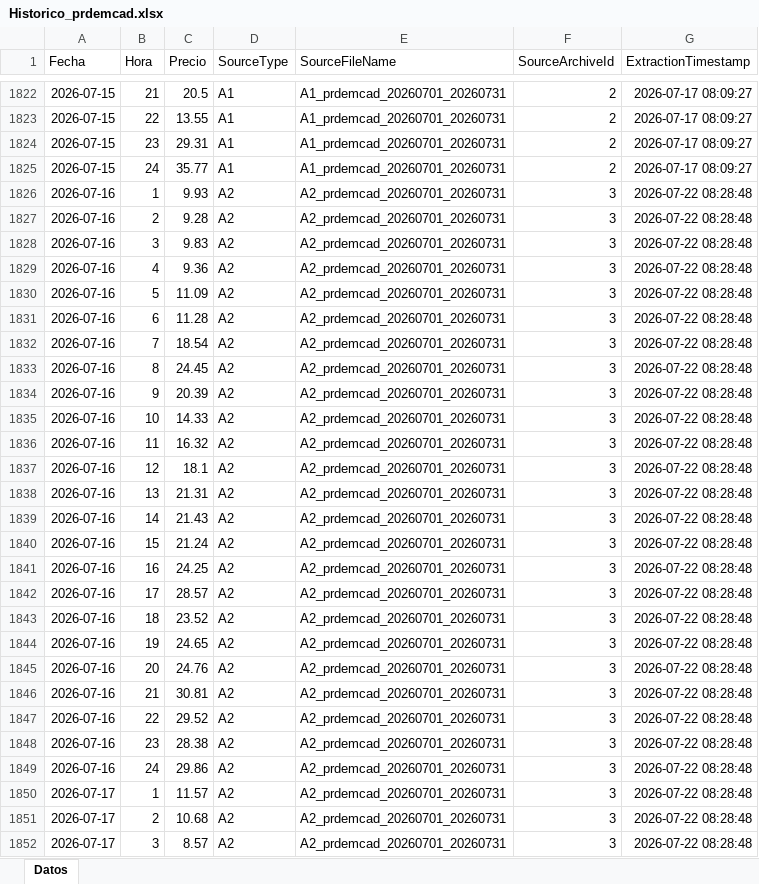
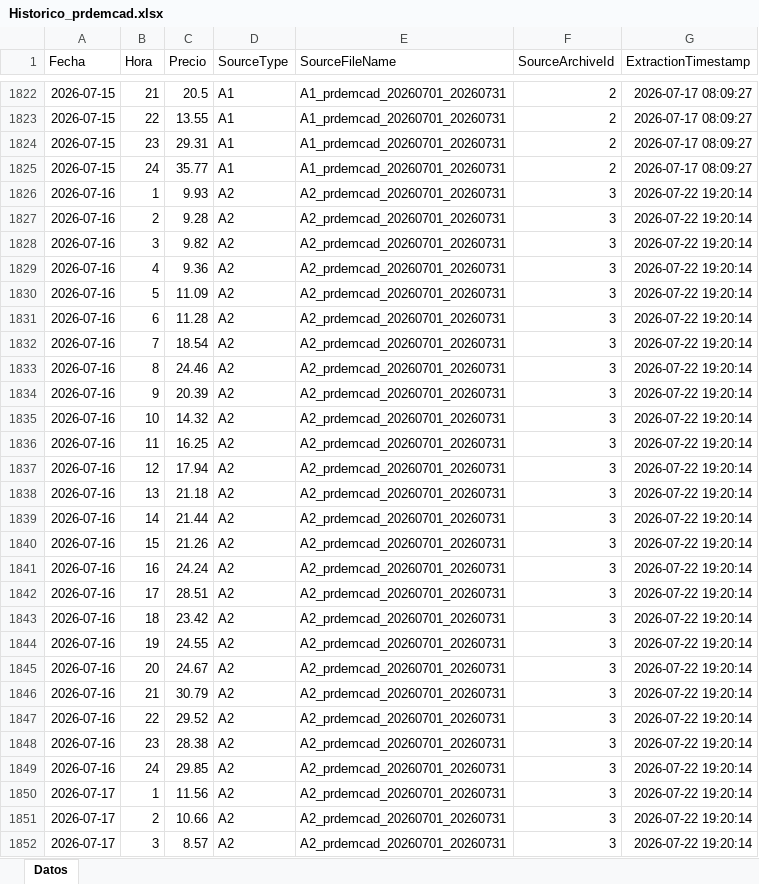
Before and after one commit to javiglejun/esios-prdemcad-histor, an Excel workbook: Historico_prdemcad.xlsx, sheet Datos, drawn as a sheet; only a part is shown, gaps mark what is left out; values as stored, in another font and other column widths than the file's, no borders; the diff covers the shown part only; the diff names each change by its address in the sheet, - before the commit and + after, or states it on an @@ line.

```diff
--- a/Historico_prdemcad.xlsx (sheet Datos)
+++ b/Historico_prdemcad.xlsx (sheet Datos)
-G1826:G1852 (ExtractionTimestamp): 2026-07-22 08:28:48
+G1826:G1852 (ExtractionTimestamp): 2026-07-22 19:20:14
-C1828 (Precio): 9.83
+C1828 (Precio): 9.82
-C1833 (Precio): 24.45
+C1833 (Precio): 24.46
-C1835 (Precio): 14.33
+C1835 (Precio): 14.32
-C1836 (Precio): 16.32
+C1836 (Precio): 16.25
-C1837 (Precio): 18.1
+C1837 (Precio): 17.94
-C1838 (Precio): 21.31
+C1838 (Precio): 21.18
-C1839 (Precio): 21.43
+C1839 (Precio): 21.44
-C1840 (Precio): 21.24
+C1840 (Precio): 21.26
-C1841 (Precio): 24.25
+C1841 (Precio): 24.24
-C1842 (Precio): 28.57
+C1842 (Precio): 28.51
-C1843 (Precio): 23.52
+C1843 (Precio): 23.42
-C1844 (Precio): 24.65
+C1844 (Precio): 24.55
-C1845 (Precio): 24.76
+C1845 (Precio): 24.67
-C1846 (Precio): 30.81
+C1846 (Precio): 30.79
-C1849 (Precio): 29.86
+C1849 (Precio): 29.85
-C1850 (Precio): 11.57
+C1850 (Precio): 11.56
-C1851 (Precio): 10.68
+C1851 (Precio): 10.66
```
Also changed, not shown: other rows of this sheet, 1 other file.
